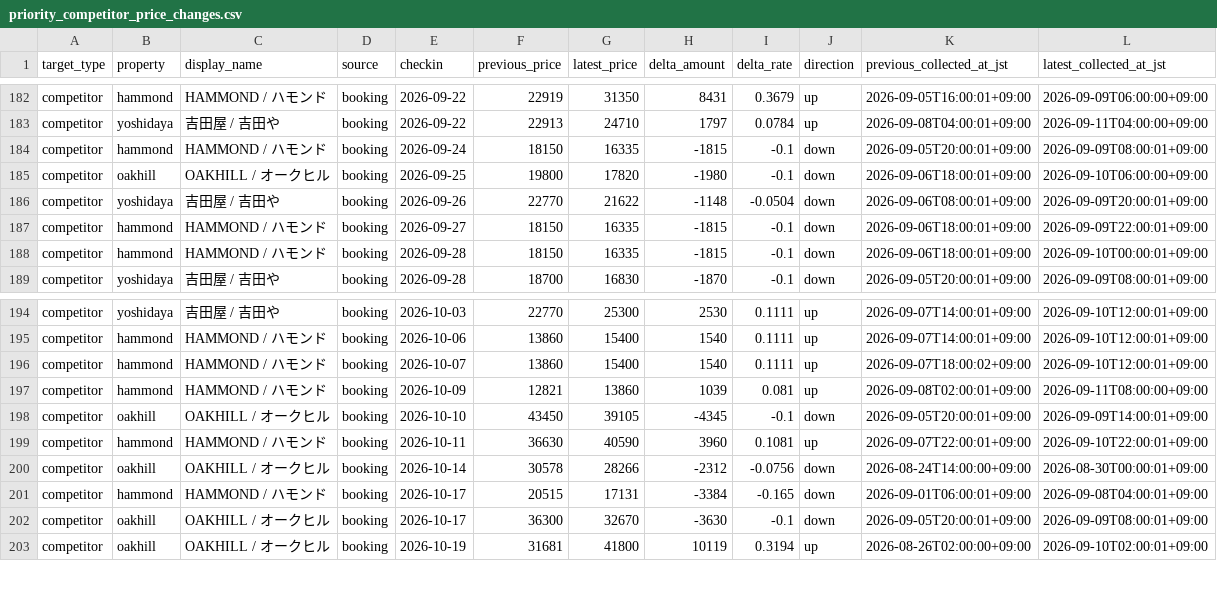
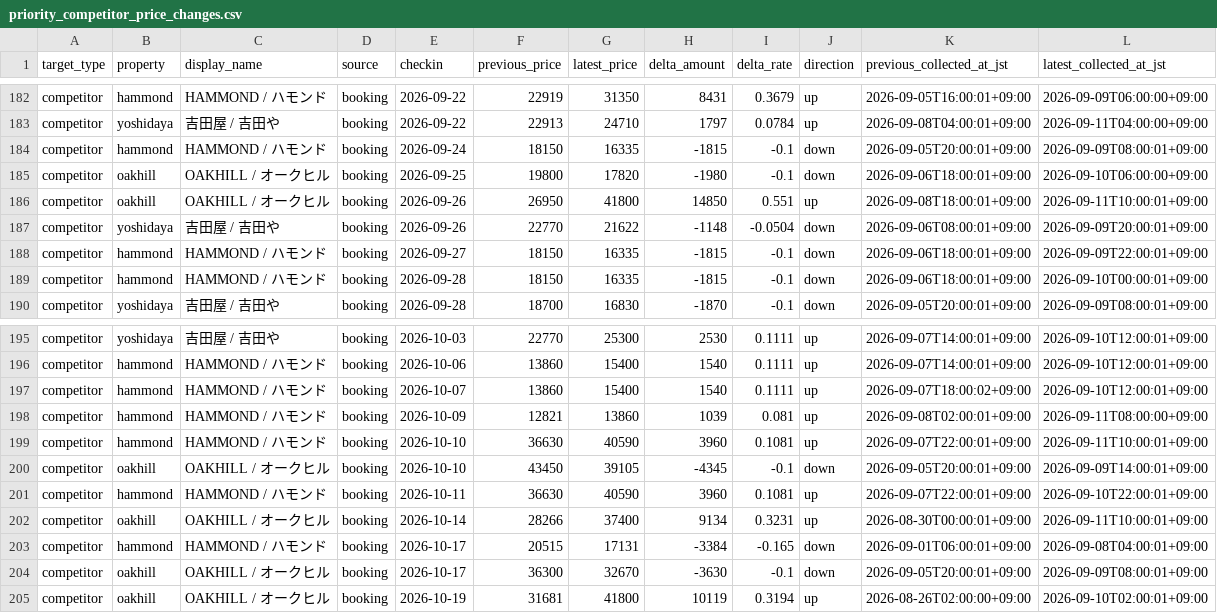
Before and after one commit to ginisato-hash/zao-market-intelligence, a CSV file: apps/zmi-bi-web/data/priority_competitor_price_changes.csv, drawn as a sheet; only a part is shown, gaps mark what is left out.

Commit message:
Auto-commit market data (2026-09-11T12:08:07+09:00)
Automated by ops:auto-commit-push after a scheduled collection run appended
new observations. Data-only: .data/history + apps/zmi-bi-web/data +
.data/market-observations.

```diff
--- a/apps/zmi-bi-web/data/priority_competitor_price_changes.csv
+++ b/apps/zmi-bi-web/data/priority_competitor_price_changes.csv
@@ -185,2 +185,3 @@ competitor,hammond,HAMMOND / ハモンド,booking,2026-09-24,18150,16335,-1815,-
 competitor,oakhill,OAKHILL / オークヒル,booking,2026-09-25,19800,17820,-1980,-0.1,down,2026-09-06T18:00:01+09:00,2026-09-10T06:00:00+09:00
+competitor,oakhill,OAKHILL / オークヒル,booking,2026-09-26,26950,41800,14850,0.551,up,2026-09-08T18:00:01+09:00,2026-09-11T10:00:01+09:00
 competitor,yoshidaya,吉田屋 / 吉田や,booking,2026-09-26,22770,21622,-1148,-0.0504,down,2026-09-06T08:00:01+09:00,2026-09-09T20:00:01+09:00
@@ -197,5 +198,6 @@ competitor,hammond,HAMMOND / ハモンド,booking,2026-10-07,13860,15400,1540,0.
 competitor,hammond,HAMMOND / ハモンド,booking,2026-10-09,12821,13860,1039,0.081,up,2026-09-08T02:00:01+09:00,2026-09-11T08:00:00+09:00
+competitor,hammond,HAMMOND / ハモンド,booking,2026-10-10,36630,40590,3960,0.1081,up,2026-09-07T22:00:01+09:00,2026-09-11T10:00:01+09:00
 competitor,oakhill,OAKHILL / オークヒル,booking,2026-10-10,43450,39105,-4345,-0.1,down,2026-09-05T20:00:01+09:00,2026-09-09T14:00:01+09:00
 competitor,hammond,HAMMOND / ハモンド,booking,2026-10-11,36630,40590,3960,0.1081,up,2026-09-07T22:00:01+09:00,2026-09-10T22:00:01+09:00
-competitor,oakhill,OAKHILL / オークヒル,booking,2026-10-14,30578,28266,-2312,-0.0756,down,2026-08-24T14:00:00+09:00,2026-08-30T00:00:01+09:00
+competitor,oakhill,OAKHILL / オークヒル,booking,2026-10-14,28266,37400,9134,0.3231,up,2026-08-30T00:00:01+09:00,2026-09-11T10:00:01+09:00
 competitor,hammond,HAMMOND / ハモンド,booking,2026-10-17,20515,17131,-3384,-0.165,down,2026-09-01T06:00:01+09:00,2026-09-08T04:00:01+09:00
```
Also changed, not shown: apps/zmi-bi-web/data/market_dp_pressure_by_checkin.csv, apps/zmi-bi-web/data/own_property_coverage.csv, 11 other files.
